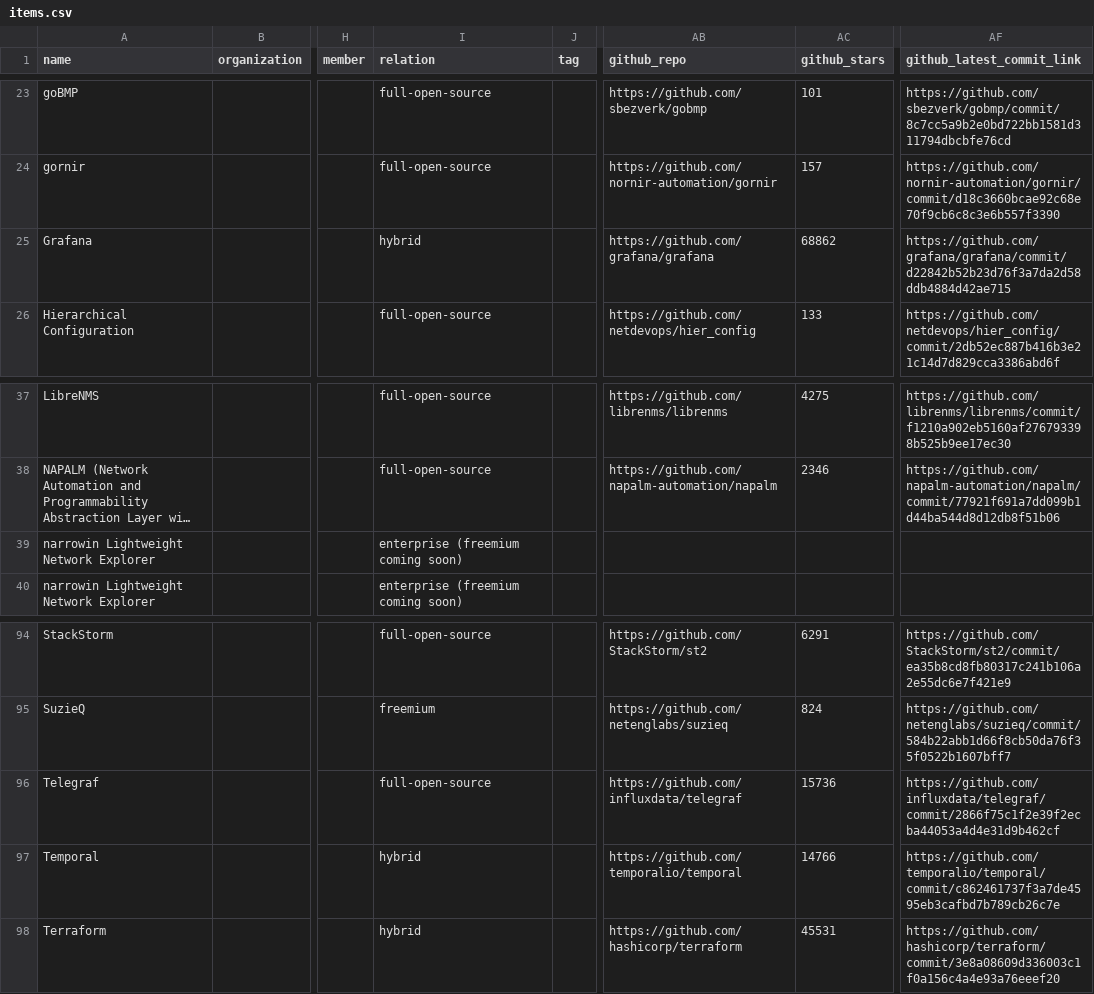
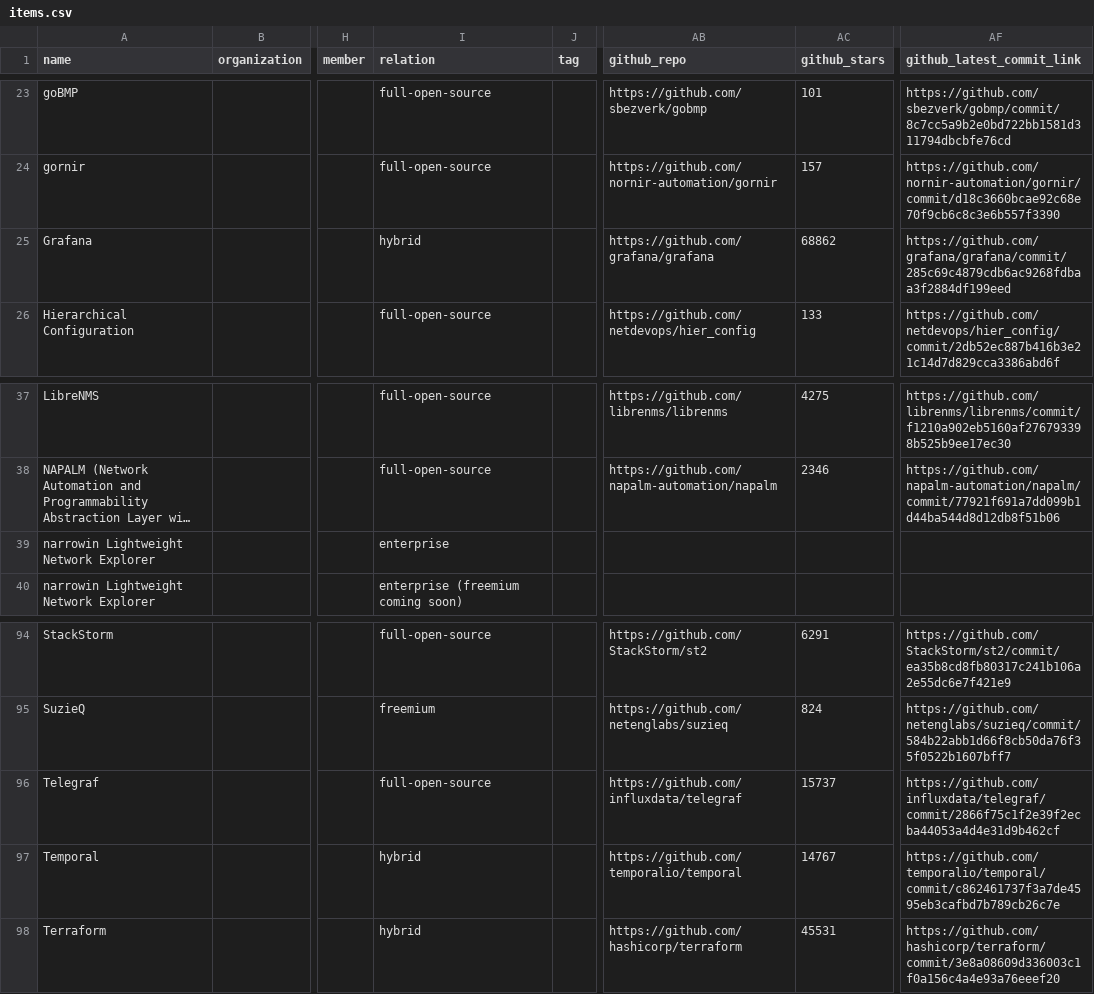
Before and after one commit to steinzi/network-automation-landscape, a CSV file: docs/items.csv, drawn as a sheet; only a part is shown, gaps mark what is left out; long unchanged cells end in …; the diff names each change by its address in the sheet, - before the commit and + after, or states it on an @@ line.

```diff
--- a/docs/items.csv
+++ b/docs/items.csv
-AF25 (github_latest_commit_link): https://github.com/grafana/grafana/commit/d22842b52b23d76f3a7da2d58ddb4884d42ae715
+AF25 (github_latest_commit_link): https://github.com/grafana/grafana/commit/285c69c4879cdb6ac9268fdbaa3f2884df199eed
-I39 (relation): enterprise (freemium coming soon)
+I39 (relation): enterprise
-AC96 (github_stars): 15736
+AC96 (github_stars): 15737
-AC97 (github_stars): 14766
+AC97 (github_stars): 14767
```
Also changed, not shown: docs/projects.csv, 50 other files.
